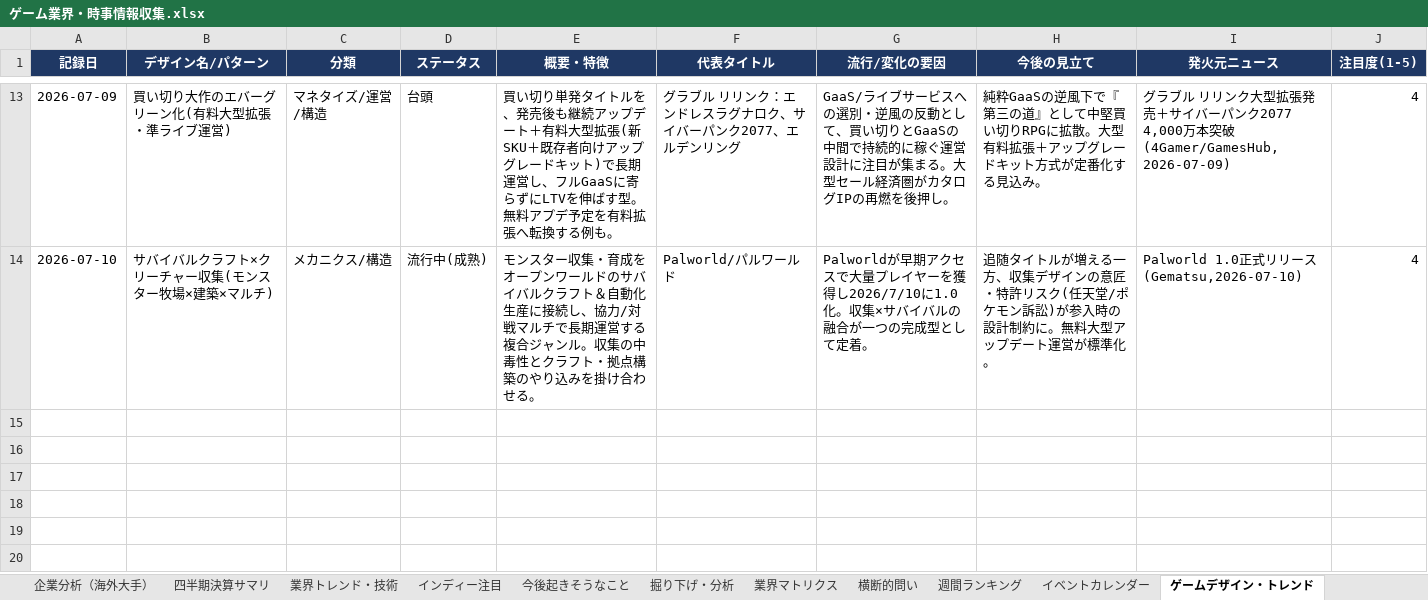
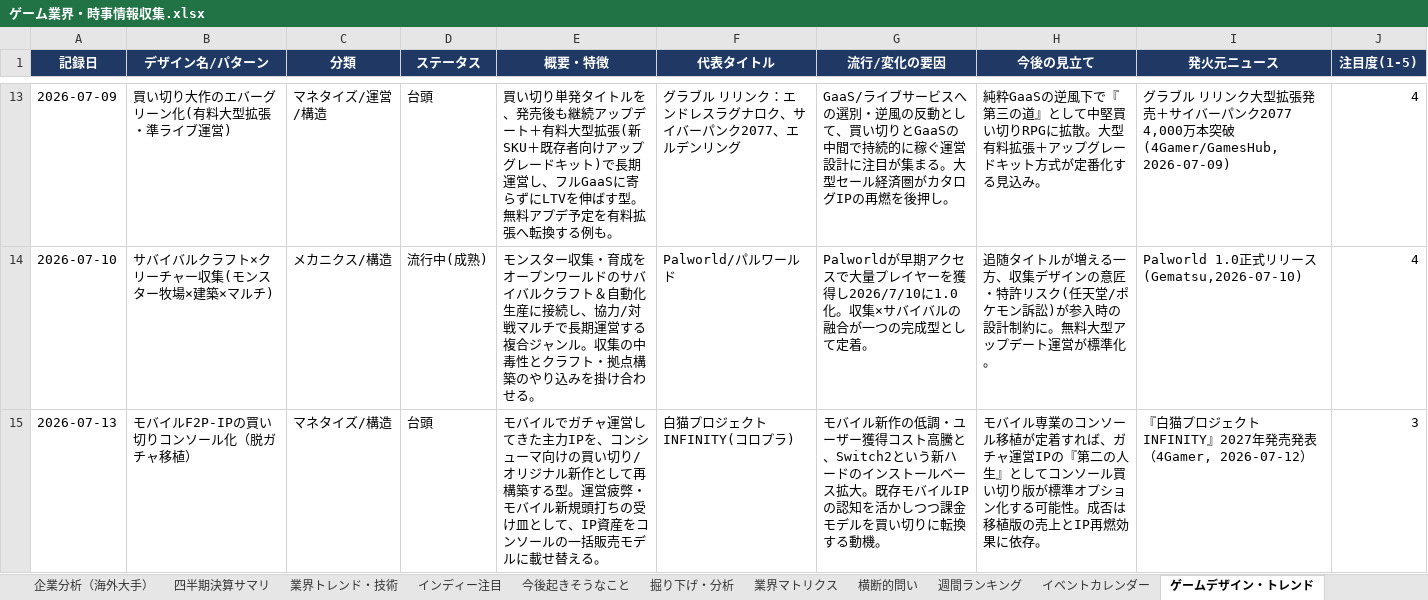
Before and after one commit to norimichitakesue2/game-industry-tracker, an Excel workbook: master/ゲーム業界・時事情報収集.xlsx, sheet ゲームデザイン・トレンド, drawn as a sheet; only a part is shown, gaps mark what is left out; values as stored, in another font and other column widths than the file's, no borders; the diff names each change by its address in the sheet, - before the commit and + after, or states it on an @@ line.

```diff
--- a/master/ゲーム業界・時事情報収集.xlsx (sheet ゲームデザイン・トレンド)
+++ b/master/ゲーム業界・時事情報収集.xlsx (sheet ゲームデザイン・トレンド)
+row 15: 2026-07-13 | モバイルF2P-IPの買い切りコンソール化（脱ガチャ移植） | マネタイズ/構造 | 台頭 | モバイルでガチャ運営してきた主力IPを、コンシューマ向けの買い切り/オリジナル新作として再構築する型。運営疲弊・モバイル新規頭打ちの受け皿として、IP資産をコンソールの一括販売モデルに載せ替える。 | 白猫プロジェクト INFINITY(コロプラ) | モバイル新作の低調・ユーザー獲得コスト高騰と、Switch2という新ハードのインストールベース拡大。既存モバイルIPの認知を活かしつつ課金モデルを買い切りに転換する動機。 | モバイル専業のコンソール移植が定着すれば、ガチャ運営IPの『第二の人生』としてコンソール買い切り版が標準オプション化する可能性。成否は移植版の売上とIP再燃効果に依存。 | 『白猫プロジェクト INFINITY』2027年発売発表（4Gamer, 2026-07-12） | 3
```
Also changed, not shown: sheet 日次ニュース, sheet 横断的問い, sheet 今後起きそうなこと, sheet イベントカレンダー, 34 other files.
